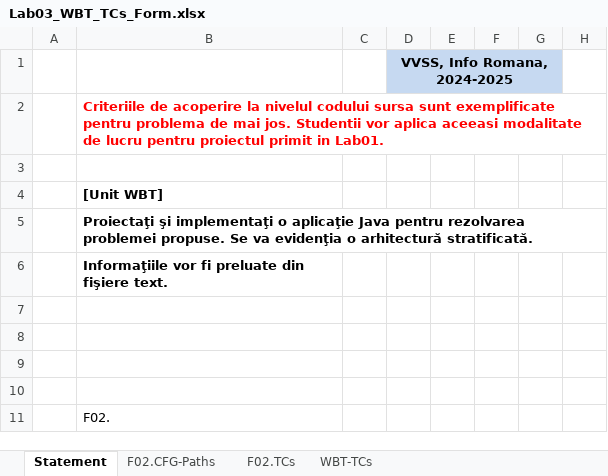
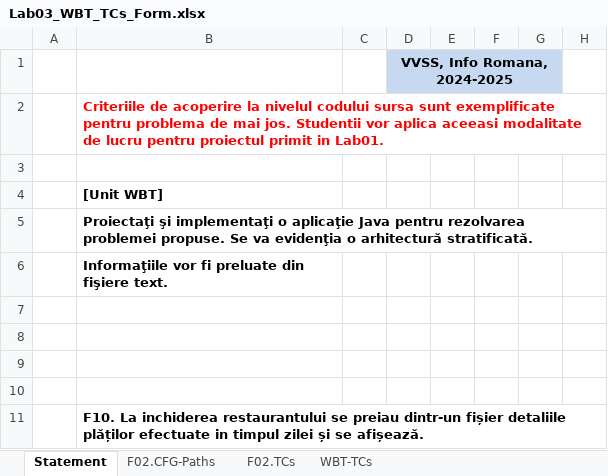
Before and after one commit to kevinscrg/VVSS_PizzaShop, an Excel workbook: Docs/Lab03/Lab03_WBT_TCs_Form.xlsx, sheet Statement, drawn as a sheet; only a part is shown; values as stored, in another font and other column widths than the file's, no borders; the diff names each change by its address in the sheet, - before the commit and + after, or states it on an @@ line.

```diff
--- a/Docs/Lab03/Lab03_WBT_TCs_Form.xlsx (sheet Statement)
+++ b/Docs/Lab03/Lab03_WBT_TCs_Form.xlsx (sheet Statement)
-B11 ([Unit WBT]): F02.
+B11 ([Unit WBT]): F10. La inchiderea restaurantului se preiau dintr-un fișier detaliile plăților efectuate in timpul zilei și se afișează.
-B11 bold: off
+B11 bold: on
```
Also changed, not shown: sheet F02.TCs, sheet WBT-TCs, sheet F02.CFG-Paths, 4 other files.
